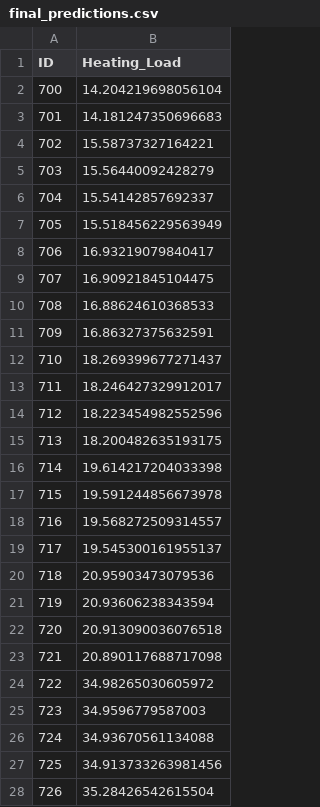
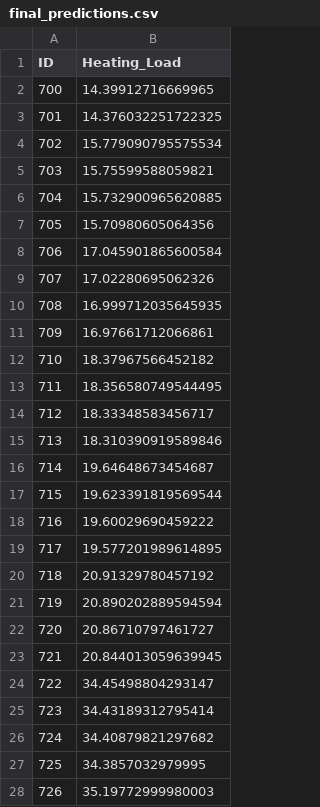
Before and after one commit to D-ixon/personal, a CSV file: ML_MODEL_TRAINING/building_heating_predictions/final_predictions.csv, drawn as a sheet; only a part is shown; the diff covers the shown part only.

Commit message:
docs: Model predictions

```diff
--- a/ML_MODEL_TRAINING/building_heating_predictions/final_predictions.csv
+++ b/ML_MODEL_TRAINING/building_heating_predictions/final_predictions.csv
@@ -1,28 +1,28 @@
 ID,Heating_Load
-700,14.204219698056104
-701,14.181247350696683
-702,15.58737327164221
-703,15.56440092428279
-704,15.54142857692337
-705,15.518456229563949
-706,16.93219079840417
-707,16.90921845104475
-708,16.88624610368533
-709,16.86327375632591
-710,18.269399677271437
-711,18.246427329912017
-712,18.223454982552596
-713,18.200482635193175
-714,19.614217204033398
-715,19.591244856673978
-716,19.568272509314557
-717,19.545300161955137
-718,20.95903473079536
-719,20.93606238343594
-720,20.913090036076518
-721,20.890117688717098
-722,34.98265030605972
-723,34.9596779587003
-724,34.93670561134088
-725,34.913733263981456
-726,35.28426542615504
+700,14.39912716669965
+701,14.376032251722325
+702,15.779090795575534
+703,15.75599588059821
+704,15.732900965620885
+705,15.70980605064356
+706,17.045901865600584
+707,17.02280695062326
+708,16.999712035645935
+709,16.97661712066861
+710,18.37967566452182
+711,18.356580749544495
+712,18.33348583456717
+713,18.310390919589846
+714,19.64648673454687
+715,19.623391819569544
+716,19.60029690459222
+717,19.577201989614895
+718,20.91329780457192
+719,20.890202889594594
+720,20.86710797461727
+721,20.844013059639945
+722,34.45498804293147
+723,34.43189312795414
+724,34.40879821297682
+725,34.3857032979995
+726,35.19772999980003
```
Also changed, not shown: 43 edited cells elsewhere in this file.
